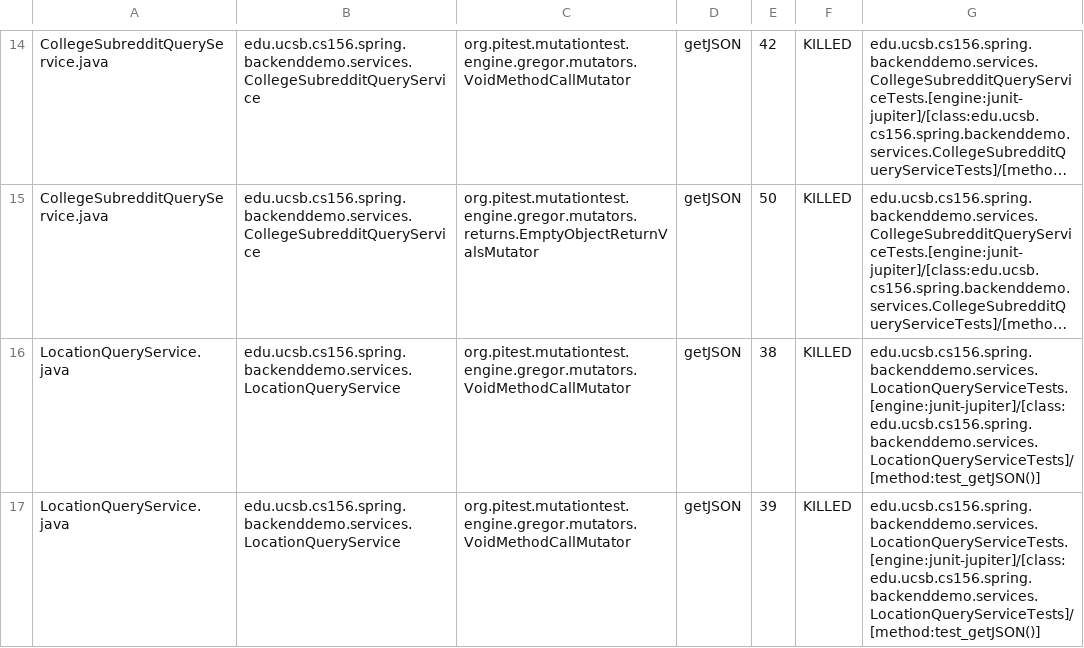
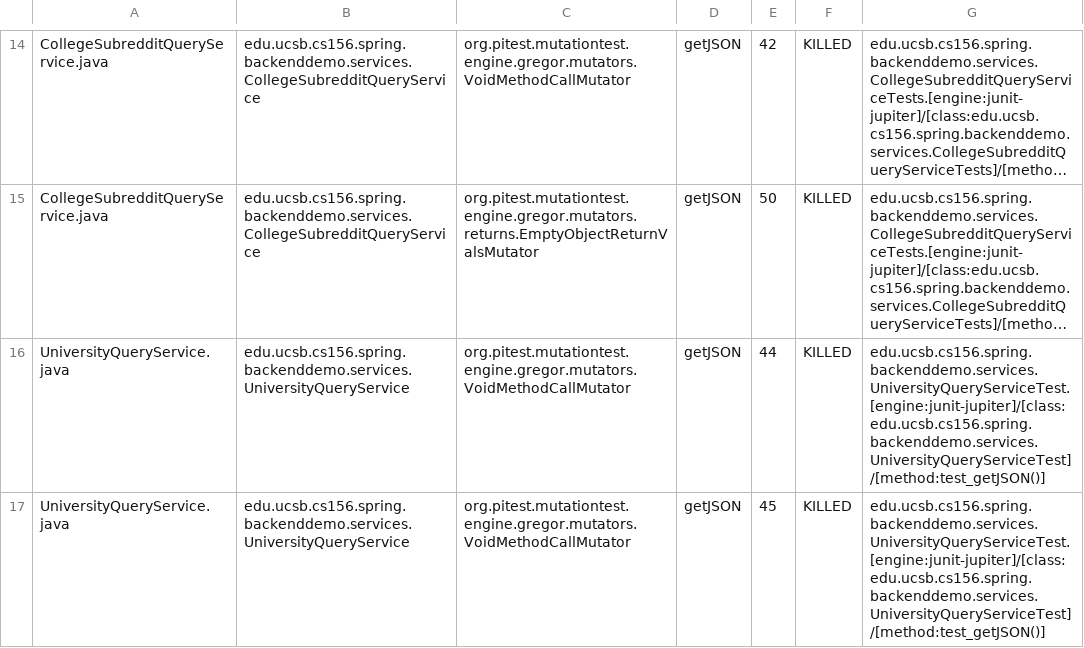
Before and after one commit to ucsb-cs156-s24/team01-s24-5pm-1, a CSV file: pitest/mutations.csv, drawn as a sheet; only a part is shown, gaps mark what is left out; the shorter side is filled out with more unchanged rows; long unchanged cells end in …; the diff covers the shown part only; the diff names each change by its address in the sheet, - before the commit and + after, or states it on an @@ line.

Commit message:
Deploying to gh-pages from @ ucsb-cs156-s24/team01-s24-5pm-1@62bd0acef2a1ad783dabb76f1ce465101a41fdc3 🚀

```diff
--- a/pitest/mutations.csv
+++ b/pitest/mutations.csv
+row 16: UniversityQueryService.java | edu.ucsb.cs156.spring.backenddemo.services.UniversityQueryService | org.pitest.mutationtest.engine.gregor.mutators.VoidMethodCallMutator | getJSON | 44 | KILLED | edu.ucsb.cs156.spring.backenddemo.services.UniversityQueryServiceTest.[engine:junit-jupiter]/[class:edu.ucsb.cs156.spring.backenddemo.services.UniversityQueryServiceTest]/[method:test_getJSON()]
+row 17: UniversityQueryService.java | edu.ucsb.cs156.spring.backenddemo.services.UniversityQueryService | org.pitest.mutationtest.engine.gregor.mutators.VoidMethodCallMutator | getJSON | 45 | KILLED | edu.ucsb.cs156.spring.backenddemo.services.UniversityQueryServiceTest.[engine:junit-jupiter]/[class:edu.ucsb.cs156.spring.backenddemo.services.UniversityQueryServiceTest]/[method:test_getJSON()]
```
Also changed, not shown: 2 added rows elsewhere in this file, 19 other files.
